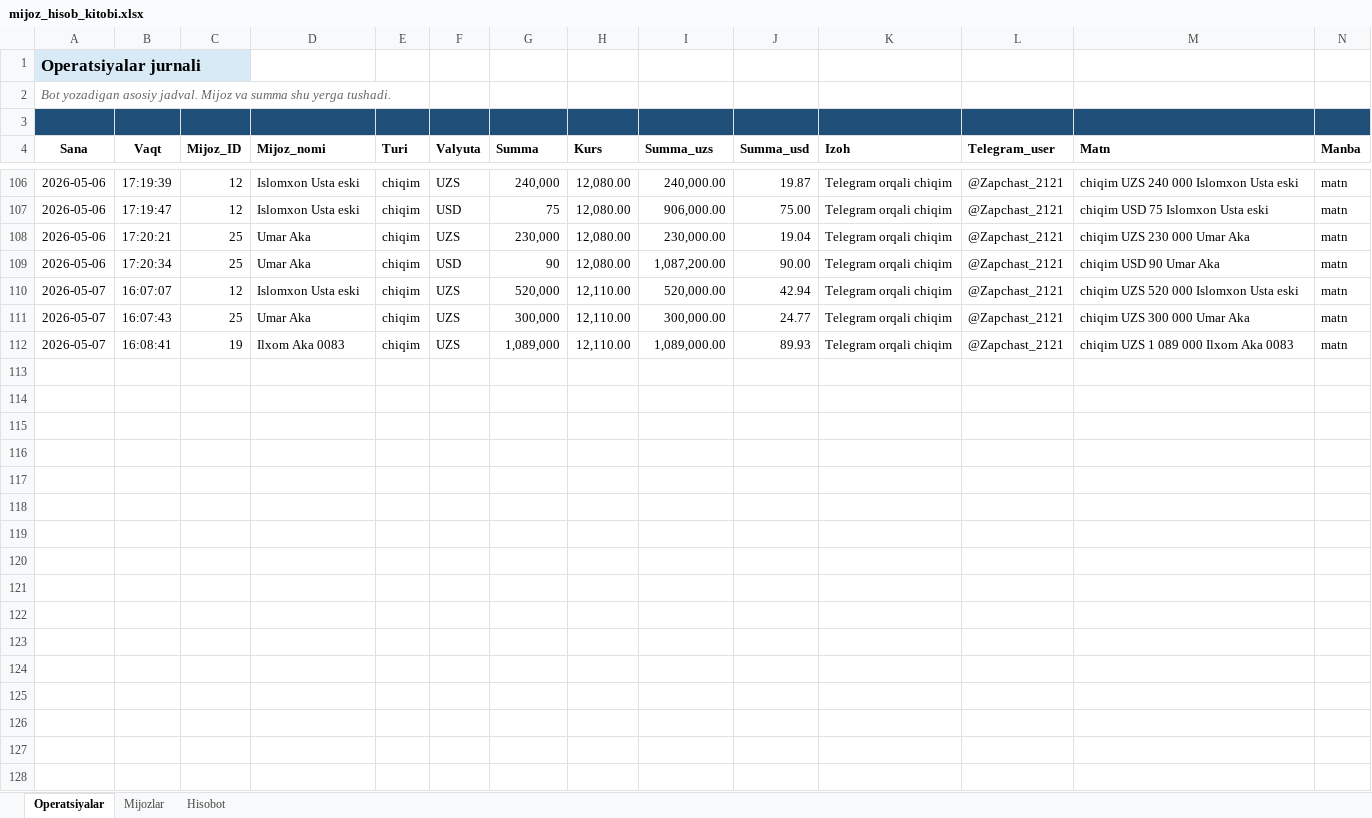
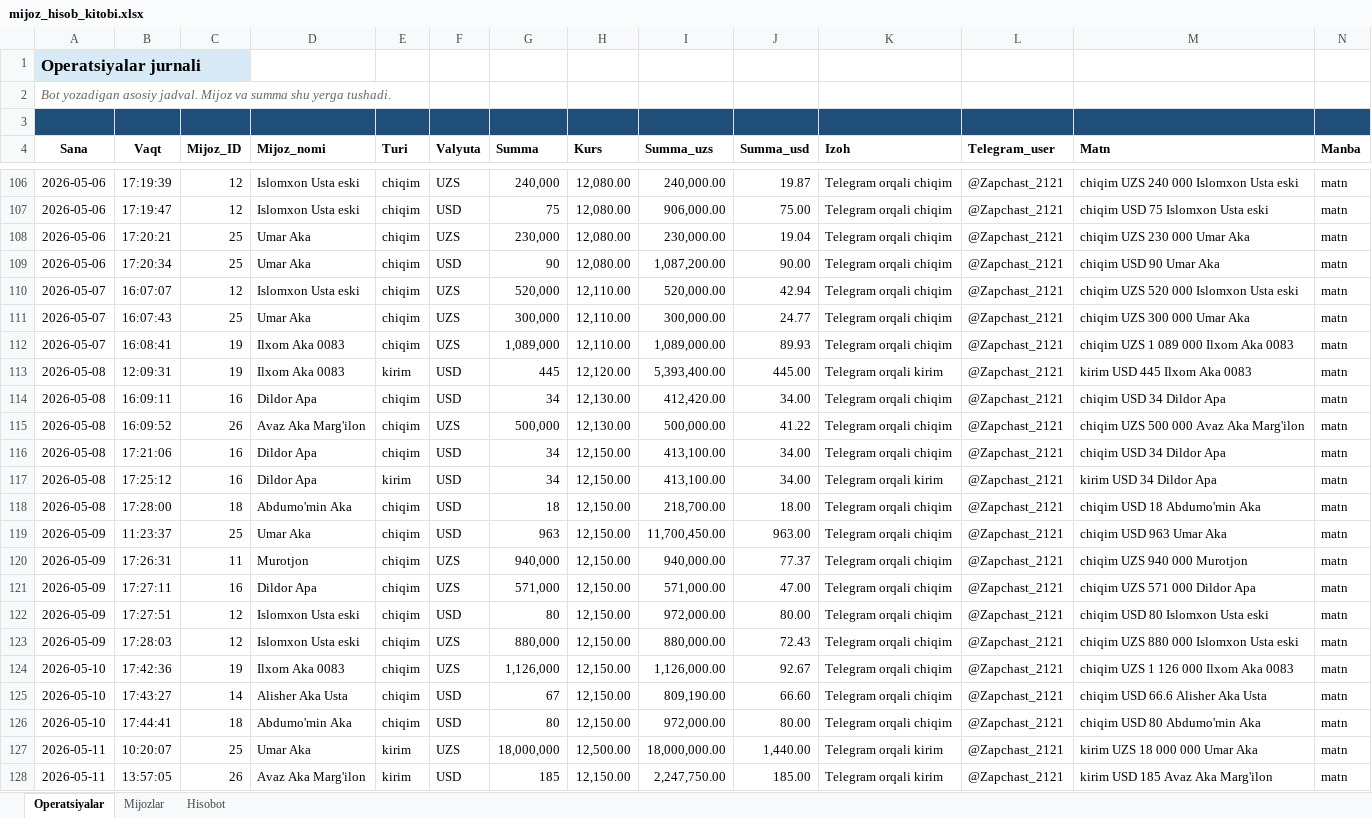
Before and after one commit to elyaclassic/TOTLI-FULL, an Excel workbook: external/telegram_sheets_bot/templates/mijoz_hisob_kitobi.xlsx, sheet Operatsiyalar, drawn as a sheet; only a part is shown, gaps mark what is left out; values as stored, in another font and other column widths than the file's, no borders; the diff covers the shown part only; the diff names each change by its address in the sheet, - before the commit and + after, or states it on an @@ line.

```diff
--- a/external/telegram_sheets_bot/templates/mijoz_hisob_kitobi.xlsx (sheet Operatsiyalar)
+++ b/external/telegram_sheets_bot/templates/mijoz_hisob_kitobi.xlsx (sheet Operatsiyalar)
+row 113: 2026-05-08 | 12:09:31 | 19 | Ilxom Aka 0083 | kirim | USD | 445 | 12,120.00 | 5,393,400.00 | 445.00 | Telegram orqali kirim | @Zapchast_2121 | kirim USD 445 Ilxom Aka 0083 | matn
+row 114: 2026-05-08 | 16:09:11 | 16 | Dildor Apa | chiqim | USD | 34 | 12,130.00 | 412,420.00 | 34.00 | Telegram orqali chiqim | @Zapchast_2121 | chiqim USD 34 Dildor Apa | matn
+row 115: 2026-05-08 | 16:09:52 | 26 | Avaz Aka Marg'ilon | chiqim | UZS | 500,000 | 12,130.00 | 500,000.00 | 41.22 | Telegram orqali chiqim | @Zapchast_2121 | chiqim UZS 500 000 Avaz Aka Marg'ilon | matn
+row 116: 2026-05-08 | 17:21:06 | 16 | Dildor Apa | chiqim | USD | 34 | 12,150.00 | 413,100.00 | 34.00 | Telegram orqali chiqim | @Zapchast_2121 | chiqim USD 34 Dildor Apa | matn
+row 117: 2026-05-08 | 17:25:12 | 16 | Dildor Apa | kirim | USD | 34 | 12,150.00 | 413,100.00 | 34.00 | Telegram orqali kirim | @Zapchast_2121 | kirim USD 34 Dildor Apa | matn
+row 118: 2026-05-08 | 17:28:00 | 18 | Abdumo'min Aka | chiqim | USD | 18 | 12,150.00 | 218,700.00 | 18.00 | Telegram orqali chiqim | @Zapchast_2121 | chiqim USD 18 Abdumo'min Aka | matn
+row 119: 2026-05-09 | 11:23:37 | 25 | Umar Aka | chiqim | USD | 963 | 12,150.00 | 11,700,450.00 | 963.00 | Telegram orqali chiqim | @Zapchast_2121 | chiqim USD 963 Umar Aka | matn
+row 120: 2026-05-09 | 17:26:31 | 11 | Murotjon | chiqim | UZS | 940,000 | 12,150.00 | 940,000.00 | 77.37 | Telegram orqali chiqim | @Zapchast_2121 | chiqim UZS 940 000 Murotjon | matn
+row 121: 2026-05-09 | 17:27:11 | 16 | Dildor Apa | chiqim | UZS | 571,000 | 12,150.00 | 571,000.00 | 47.00 | Telegram orqali chiqim | @Zapchast_2121 | chiqim UZS 571 000 Dildor Apa | matn
+row 122: 2026-05-09 | 17:27:51 | 12 | Islomxon Usta eski | chiqim | USD | 80 | 12,150.00 | 972,000.00 | 80.00 | Telegram orqali chiqim | @Zapchast_2121 | chiqim USD 80 Islomxon Usta eski | matn
+row 123: 2026-05-09 | 17:28:03 | 12 | Islomxon Usta eski | chiqim | UZS | 880,000 | 12,150.00 | 880,000.00 | 72.43 | Telegram orqali chiqim | @Zapchast_2121 | chiqim UZS 880 000 Islomxon Usta eski | matn
+row 124: 2026-05-10 | 17:42:36 | 19 | Ilxom Aka 0083 | chiqim | UZS | 1,126,000 | 12,150.00 | 1,126,000.00 | 92.67 | Telegram orqali chiqim | @Zapchast_2121 | chiqim UZS 1 126 000 Ilxom Aka 0083 | matn
+row 125: 2026-05-10 | 17:43:27 | 14 | Alisher Aka Usta | chiqim | USD | 67 | 12,150.00 | 809,190.00 | 66.60 | Telegram orqali chiqim | @Zapchast_2121 | chiqim USD 66.6 Alisher Aka Usta | matn
+row 126: 2026-05-10 | 17:44:41 | 18 | Abdumo'min Aka | chiqim | USD | 80 | 12,150.00 | 972,000.00 | 80.00 | Telegram orqali chiqim | @Zapchast_2121 | chiqim USD 80 Abdumo'min Aka | matn
+row 127: 2026-05-11 | 10:20:07 | 25 | Umar Aka | kirim | UZS | 18,000,000 | 12,500.00 | 18,000,000.00 | 1,440.00 | Telegram orqali kirim | @Zapchast_2121 | kirim UZS 18 000 000 Umar Aka | matn
+row 128: 2026-05-11 | 13:57:05 | 26 | Avaz Aka Marg'ilon | kirim | USD | 185 | 12,150.00 | 2,247,750.00 | 185.00 | Telegram orqali kirim | @Zapchast_2121 | kirim USD 185 Avaz Aka Marg'ilon | matn
```
Also changed, not shown: 18 added rows elsewhere in this sheet, 1 other file.
